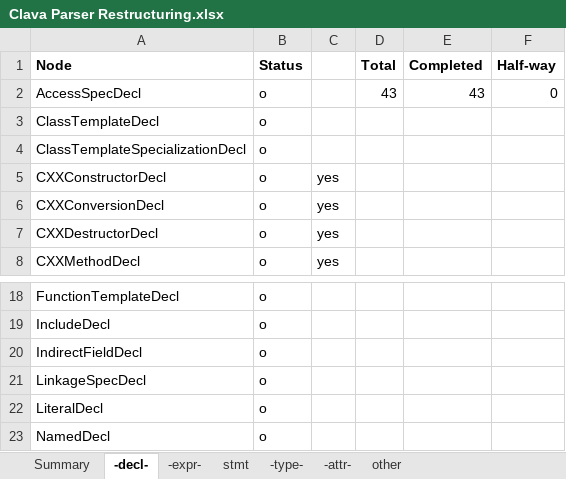
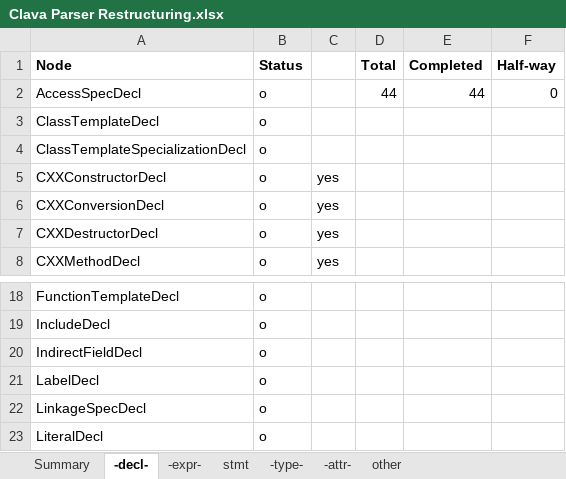
Before and after one commit to specs-feup/clava, an Excel workbook: Clava Parser Restructuring.xlsx, sheet -decl-, drawn as a sheet; only a part is shown, gaps mark what is left out; the shorter side is filled out with more unchanged rows; values as stored, in another font and other column widths than the file's, no borders; conditional formats not drawn; the diff names each change by its address in the sheet, - before the commit and + after, or states it on an @@ line.

Commit message:
Adds nodes LabelDecl and GotoStmt, converts LabelStmt and WrapperStmt

```diff
--- a/Clava Parser Restructuring.xlsx (sheet -decl-)
+++ b/Clava Parser Restructuring.xlsx (sheet -decl-)
-D2 (Total): 43
+D2 (Total): 44
-E2 (Completed): 43
+E2 (Completed): 44
+row 21: LabelDecl | o
```
Also changed, not shown: sheet stmt, sheet Summary, 26 other files.
